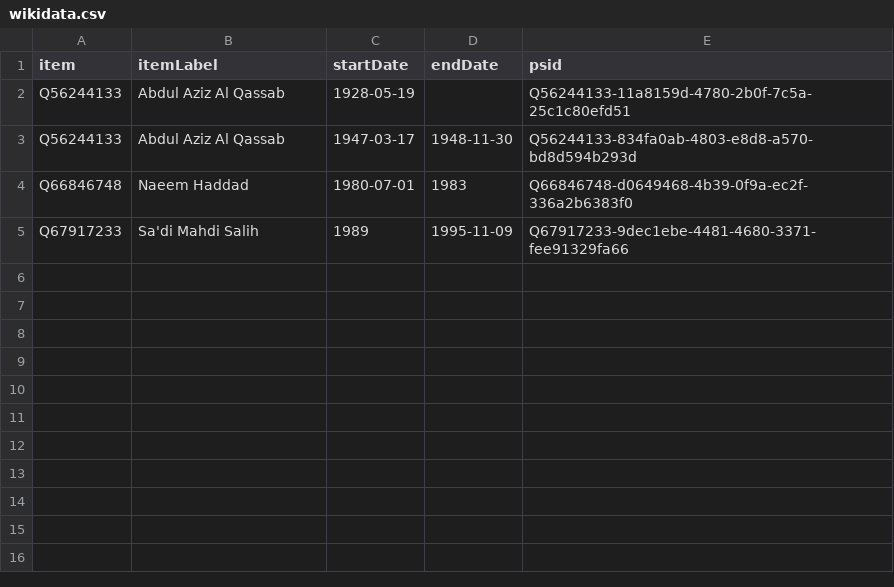
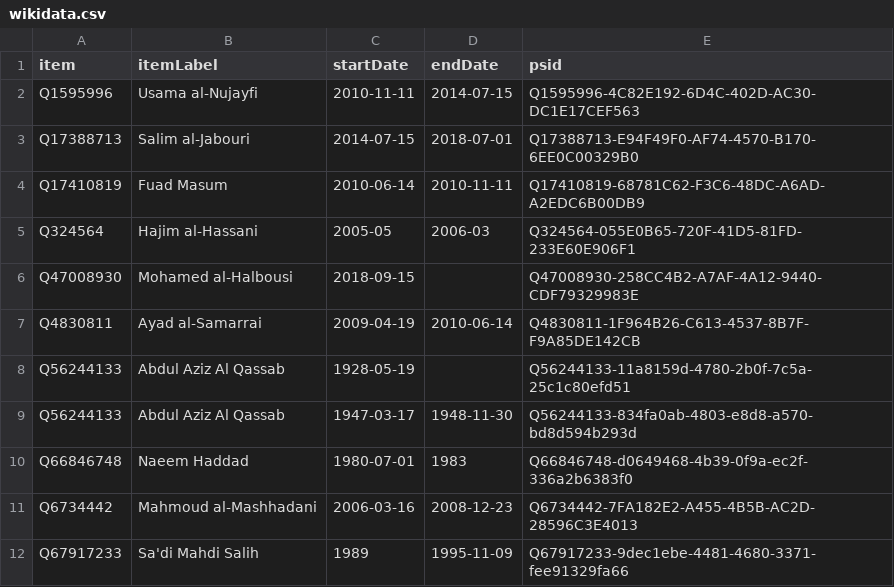
Before and after one commit to every-politician-scrapers/iraq-ministers, a CSV file: sources/speaker-enwiki/wikidata.csv, drawn as a sheet.

Commit message:
Compare external sources to Wikidata

```diff
--- a/sources/speaker-enwiki/wikidata.csv
+++ b/sources/speaker-enwiki/wikidata.csv
@@ -1,2 +1,8 @@
 item,itemLabel,startDate,endDate,psid
+Q1595996,Usama al-Nujayfi,2010-11-11,2014-07-15,Q1595996-4C82E192-6D4C-402D-AC30-DC1E17CEF563
+Q17388713,Salim al-Jabouri,2014-07-15,2018-07-01,Q17388713-E94F49F0-AF74-4570-B170-6EE0C00329B0
+Q17410819,Fuad Masum,2010-06-14,2010-11-11,Q17410819-68781C62-F3C6-48DC-A6AD-A2EDC6B00DB9
+Q324564,Hajim al-Hassani,2005-05,2006-03,Q324564-055E0B65-720F-41D5-81FD-233E60E906F1
+Q47008930,Mohamed al-Halbousi,2018-09-15,,Q47008930-258CC4B2-A7AF-4A12-9440-CDF79329983E
+Q4830811,Ayad al-Samarrai,2009-04-19,2010-06-14,Q4830811-1F964B26-C613-4537-8B7F-F9A85DE142CB
 Q56244133,Abdul Aziz Al Qassab,1928-05-19,,Q56244133-11a8159d-4780-2b0f-7c5a-25c1c80efd51
@@ -4,2 +10,3 @@ Q56244133,Abdul Aziz Al Qassab,1947-03-17,1948-11-30,Q56244133-834fa0ab-4803-e8d
 Q66846748,Naeem Haddad,1980-07-01,1983,Q66846748-d0649468-4b39-0f9a-ec2f-336a2b6383f0
+Q6734442,Mahmoud al-Mashhadani,2006-03-16,2008-12-23,Q6734442-7FA182E2-A455-4B5B-AC2D-28596C3E4013
 Q67917233,Sa'di Mahdi Salih,1989,1995-11-09,Q67917233-9dec1ebe-4481-4680-3371-fee91329fa66
```
Also changed, not shown: sources/foreign-enwiki/wikidata.csv, sources/interior-arwiki/diff.csv, 11 other files.
